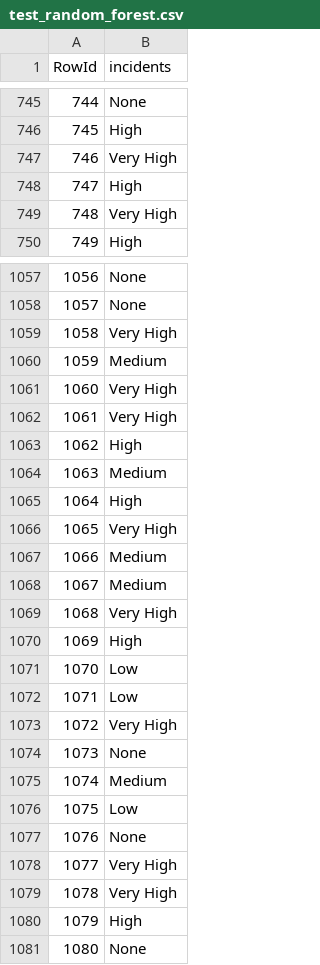
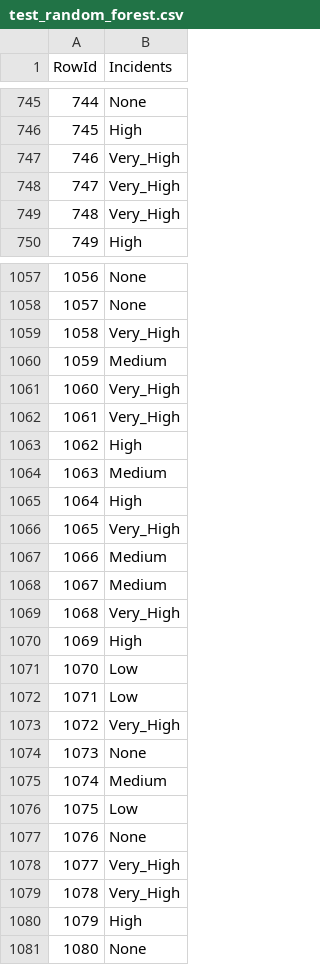
Before and after one commit to Miyagi61/DAA_TAREFA_GRUPO, a CSV file: test_random_forest.csv, drawn as a sheet; only a part is shown, gaps mark what is left out; the diff covers the shown part only.

```diff
--- a/test_random_forest.csv
+++ b/test_random_forest.csv
@@ -1 +1 @@
-RowId,incidents
+RowId,Incidents
@@ -746,5 +746,5 @@ RowId,incidents
 745,High
-746,Very High
-747,High
-748,Very High
+746,Very_High
+747,Very_High
+748,Very_High
 749,High
@@ -1058,6 +1058,6 @@ RowId,incidents
 1057,None
-1058,Very High
+1058,Very_High
 1059,Medium
-1060,Very High
-1061,Very High
+1060,Very_High
+1061,Very_High
 1062,High
@@ -1065,6 +1065,6 @@ RowId,incidents
 1064,High
-1065,Very High
+1065,Very_High
 1066,Medium
 1067,Medium
-1068,Very High
+1068,Very_High
 1069,High
@@ -1072,3 +1072,3 @@ RowId,incidents
 1071,Low
-1072,Very High
+1072,Very_High
 1073,None
@@ -1077,4 +1077,4 @@ RowId,incidents
 1076,None
-1077,Very High
-1078,Very High
+1077,Very_High
+1078,Very_High
 1079,High
```
Also changed, not shown: 169 edited cells elsewhere in this file, test_decision_tree.csv, 3 other files.
